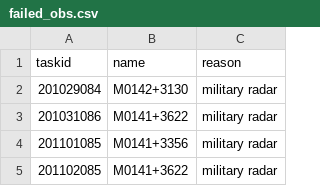
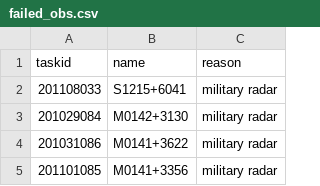
Before and after one commit to kmhess/apersched, a CSV file: ancillary_data/failed_obs.csv, drawn as a sheet; only a part is shown; the shorter side is filled out with more unchanged rows.

Commit message:
Add wide GOODS-N Nov field to failed (military radar)

```diff
--- a/ancillary_data/failed_obs.csv
+++ b/ancillary_data/failed_obs.csv
@@ -1,2 +1,3 @@
 taskid,name,reason
+201108033,S1215+6041,military radar
 201029084,M0142+3130,military radar
```
